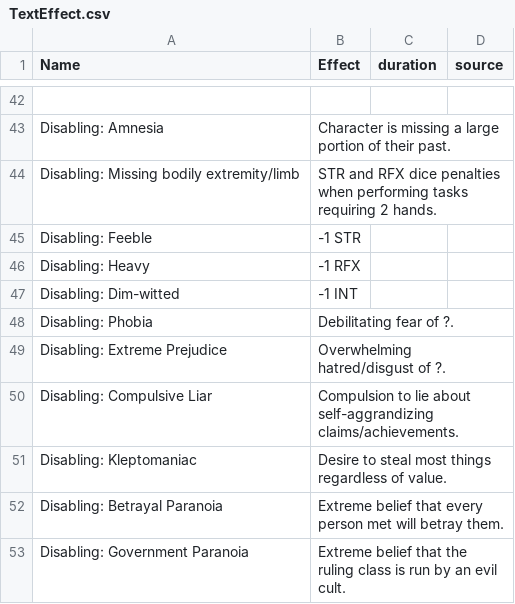
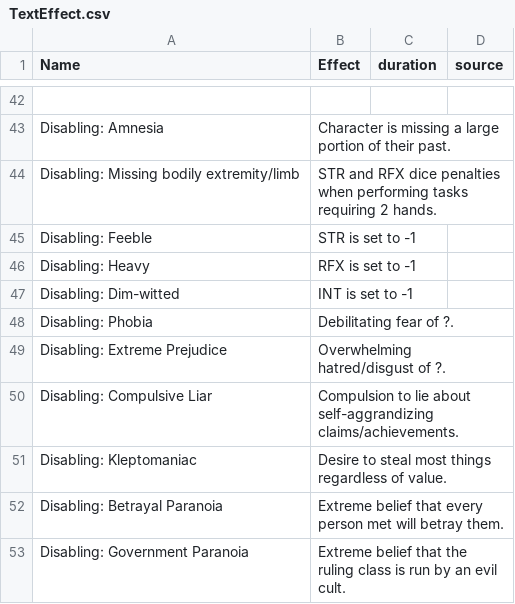
Before and after one commit to CogentRoleplayCommunity/FogentRoleplay, a CSV file: Effect/TextEffect.csv, drawn as a sheet; only a part is shown, gaps mark what is left out.

Commit message:
Fixed Disablings for attributes

```diff
--- a/Effect/TextEffect.csv
+++ b/Effect/TextEffect.csv
@@ -52,5 +52,5 @@ Disabling: Amnesia,Character is missing a large portion of their past.,,
 Disabling: Missing bodily extremity/limb,STR and RFX dice penalties when performing tasks requiring 2 hands.,,
-Disabling: Feeble,-1 STR,,
-Disabling: Heavy,-1 RFX,,
-Disabling: Dim-witted,-1 INT,,
+Disabling: Feeble,STR is set to -1,,
+Disabling: Heavy,RFX is set to -1,,
+Disabling: Dim-witted,INT is set to -1,,
 Disabling: Phobia,Debilitating fear of ?.,,
```
